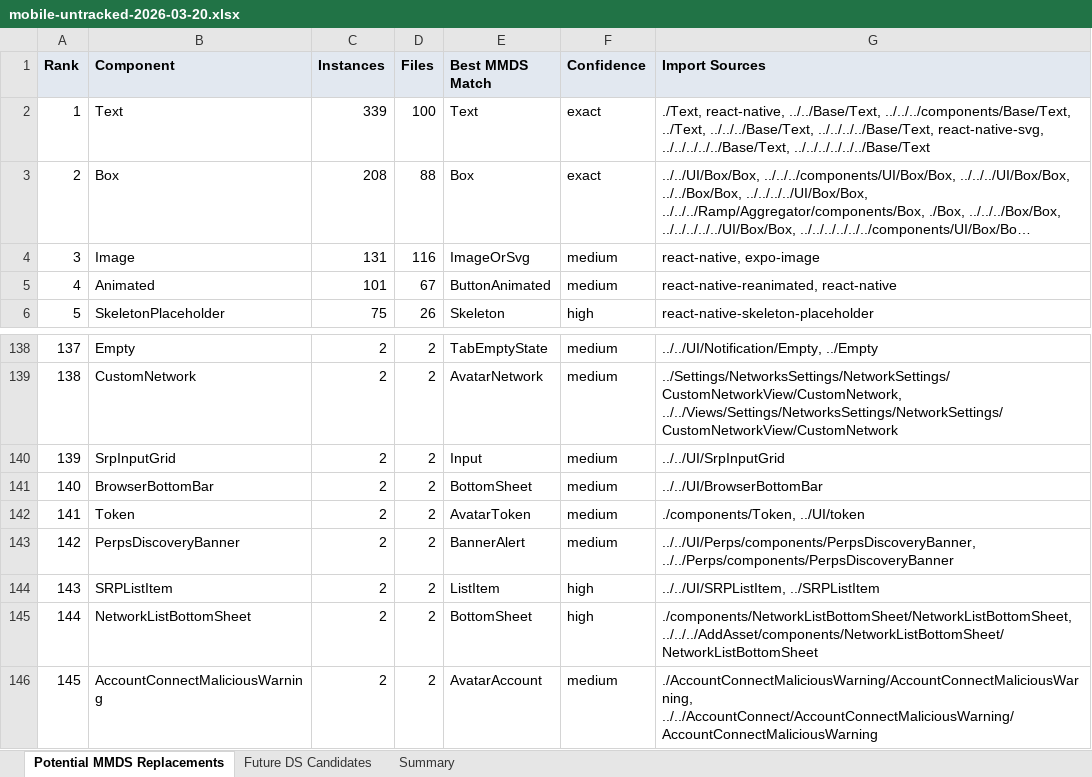
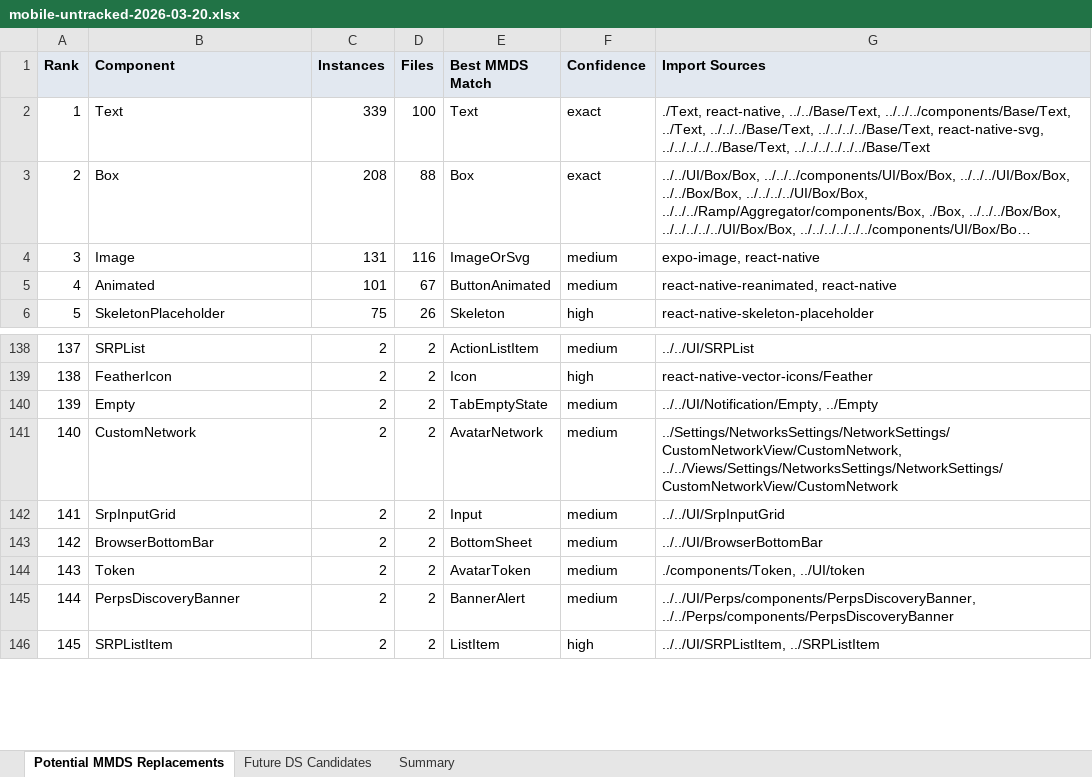
Before and after one commit to MetaMask/design-system-metrics, an Excel workbook: metrics/mobile-untracked-2026-03-20.xlsx, sheet Potential MMDS Replacements, drawn as a sheet; only a part is shown, gaps mark what is left out; long unchanged cells end in …; values as stored, in another font and other column widths than the file's, no borders; the diff covers the shown part only; the diff names each change by its address in the sheet, - before the commit and + after, or states it on an @@ line.

```diff
--- a/metrics/mobile-untracked-2026-03-20.xlsx (sheet Potential MMDS Replacements)
+++ b/metrics/mobile-untracked-2026-03-20.xlsx (sheet Potential MMDS Replacements)
-G4 (Import Sources): react-native, expo-image
+G4 (Import Sources): expo-image, react-native
-B138 (Component): Empty
+B138 (Component): SRPList
-E138 (Best MMDS Match): TabEmptyState
+E138 (Best MMDS Match): ActionListItem
-G138 (Import Sources): ../../UI/Notification/Empty, ../Empty
+G138 (Import Sources): ../../UI/SRPList
-B139 (Component): CustomNetwork
+B139 (Component): FeatherIcon
-E139 (Best MMDS Match): AvatarNetwork
+E139 (Best MMDS Match): Icon
-F139 (Confidence): medium
+F139 (Confidence): high
-G139 (Import Sources): ../Settings/NetworksSettings/NetworkSettings/CustomNetworkView/CustomNetwork, ../../Views/Settings/NetworksSettings/NetworkSettings/CustomNetworkView/CustomNetwork
+G139 (Import Sources): react-native-vector-icons/Feather
-B140 (Component): SrpInputGrid
+B140 (Component): Empty
-E140 (Best MMDS Match): Input
+E140 (Best MMDS Match): TabEmptyState
-G140 (Import Sources): ../../UI/SrpInputGrid
+G140 (Import Sources): ../../UI/Notification/Empty, ../Empty
-B141 (Component): BrowserBottomBar
+B141 (Component): CustomNetwork
-E141 (Best MMDS Match): BottomSheet
+E141 (Best MMDS Match): AvatarNetwork
-G141 (Import Sources): ../../UI/BrowserBottomBar
+G141 (Import Sources): ../Settings/NetworksSettings/NetworkSettings/CustomNetworkView/CustomNetwork, ../../Views/Settings/NetworksSettings/NetworkSettings/CustomNetworkView/CustomNetwork
-B142 (Component): Token
+B142 (Component): SrpInputGrid
-E142 (Best MMDS Match): AvatarToken
+E142 (Best MMDS Match): Input
-G142 (Import Sources): ./components/Token, ../UI/token
+G142 (Import Sources): ../../UI/SrpInputGrid
-B143 (Component): PerpsDiscoveryBanner
+B143 (Component): BrowserBottomBar
-E143 (Best MMDS Match): BannerAlert
+E143 (Best MMDS Match): BottomSheet
-G143 (Import Sources): ../../UI/Perps/components/PerpsDiscoveryBanner, ../../Perps/components/PerpsDiscoveryBanner
+G143 (Import Sources): ../../UI/BrowserBottomBar
-B144 (Component): SRPListItem
+B144 (Component): Token
-E144 (Best MMDS Match): ListItem
+E144 (Best MMDS Match): AvatarToken
-F144:F145 (Confidence): high
+F144:F145 (Confidence): medium
-G144 (Import Sources): ../../UI/SRPListItem, ../SRPListItem
+G144 (Import Sources): ./components/Token, ../UI/token
-B145 (Component): NetworkListBottomSheet
+B145 (Component): PerpsDiscoveryBanner
-E145 (Best MMDS Match): BottomSheet
+E145 (Best MMDS Match): BannerAlert
-G145 (Import Sources): ./components/NetworkListBottomSheet/NetworkListBottomSheet, ../../../AddAsset/components/NetworkListBottomSheet/NetworkListBottomSheet
+G145 (Import Sources): ../../UI/Perps/components/PerpsDiscoveryBanner, ../../Perps/components/PerpsDiscoveryBanner
-B146 (Component): AccountConnectMaliciousWarning
+B146 (Component): SRPListItem
-E146 (Best MMDS Match): AvatarAccount
+E146 (Best MMDS Match): ListItem
-F146 (Confidence): medium
+F146 (Confidence): high
-G146 (Import Sources): ./AccountConnectMaliciousWarning/AccountConnectMaliciousWarning, ../../AccountConnect/AccountConnectMaliciousWarning/AccountConnectMaliciousWarning
+G146 (Import Sources): ../../UI/SRPListItem, ../SRPListItem
```
Also changed, not shown: 288 edited cells elsewhere in this sheet, sheet Future DS Candidates, sheet Summary, metrics/extension-component-metrics-2026-03-20.xlsx, metrics/extension-untracked-2026-03-20.xlsx, 25 other files.
